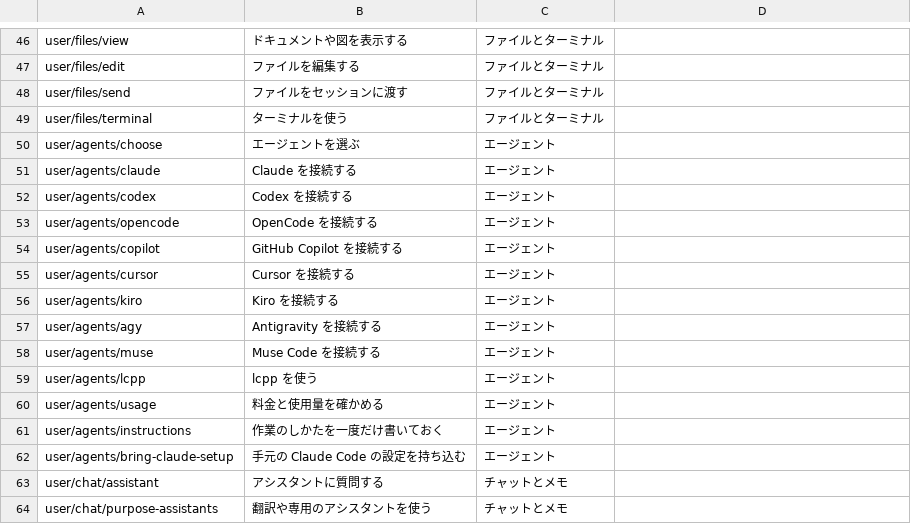
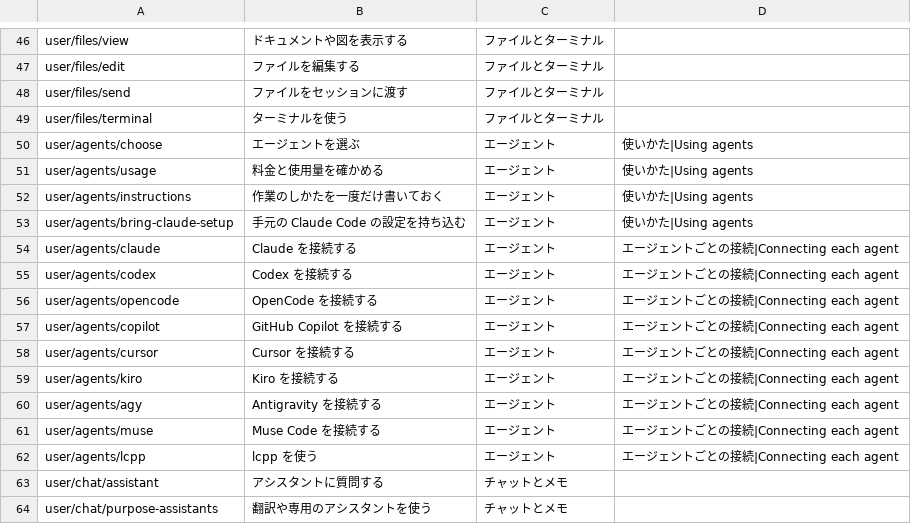
Before and after one commit to k-k1/agent-fleet-site, a TSV file: docs/research/page-titles.tsv, drawn as a sheet; only a part is shown, gaps mark what is left out; the diff covers the shown part only.

```diff
--- a/docs/research/page-titles.tsv
+++ b/docs/research/page-titles.tsv
@@ -49,15 +49,15 @@ user/files/send	ファイルをセッションに渡す	ファイルとターミ
 user/files/terminal	ターミナルを使う	ファイルとターミナル
-user/agents/choose	エージェントを選ぶ	エージェント
-user/agents/claude	Claude を接続する	エージェント
-user/agents/codex	Codex を接続する	エージェント
-user/agents/opencode	OpenCode を接続する	エージェント
-user/agents/copilot	GitHub Copilot を接続する	エージェント
-user/agents/cursor	Cursor を接続する	エージェント
-user/agents/kiro	Kiro を接続する	エージェント
-user/agents/agy	Antigravity を接続する	エージェント
-user/agents/muse	Muse Code を接続する	エージェント
-user/agents/lcpp	lcpp を使う	エージェント
-user/agents/usage	料金と使用量を確かめる	エージェント
-user/agents/instructions	作業のしかたを一度だけ書いておく	エージェント
-user/agents/bring-claude-setup	手元の Claude Code の設定を持ち込む	エージェント
+user/agents/choose	エージェントを選ぶ	エージェント	使いかた|Using agents
+user/agents/usage	料金と使用量を確かめる	エージェント	使いかた|Using agents
+user/agents/instructions	作業のしかたを一度だけ書いておく	エージェント	使いかた|Using agents
+user/agents/bring-claude-setup	手元の Claude Code の設定を持ち込む	エージェント	使いかた|Using agents
+user/agents/claude	Claude を接続する	エージェント	エージェントごとの接続|Connecting each agent
+user/agents/codex	Codex を接続する	エージェント	エージェントごとの接続|Connecting each agent
+user/agents/opencode	OpenCode を接続する	エージェント	エージェントごとの接続|Connecting each agent
+user/agents/copilot	GitHub Copilot を接続する	エージェント	エージェントごとの接続|Connecting each agent
+user/agents/cursor	Cursor を接続する	エージェント	エージェントごとの接続|Connecting each agent
+user/agents/kiro	Kiro を接続する	エージェント	エージェントごとの接続|Connecting each agent
+user/agents/agy	Antigravity を接続する	エージェント	エージェントごとの接続|Connecting each agent
+user/agents/muse	Muse Code を接続する	エージェント	エージェントごとの接続|Connecting each agent
+user/agents/lcpp	lcpp を使う	エージェント	エージェントごとの接続|Connecting each agent
 user/chat/assistant	アシスタントに質問する	チャットとメモ
```
Also changed, not shown: 18 edited cells elsewhere in this file.
